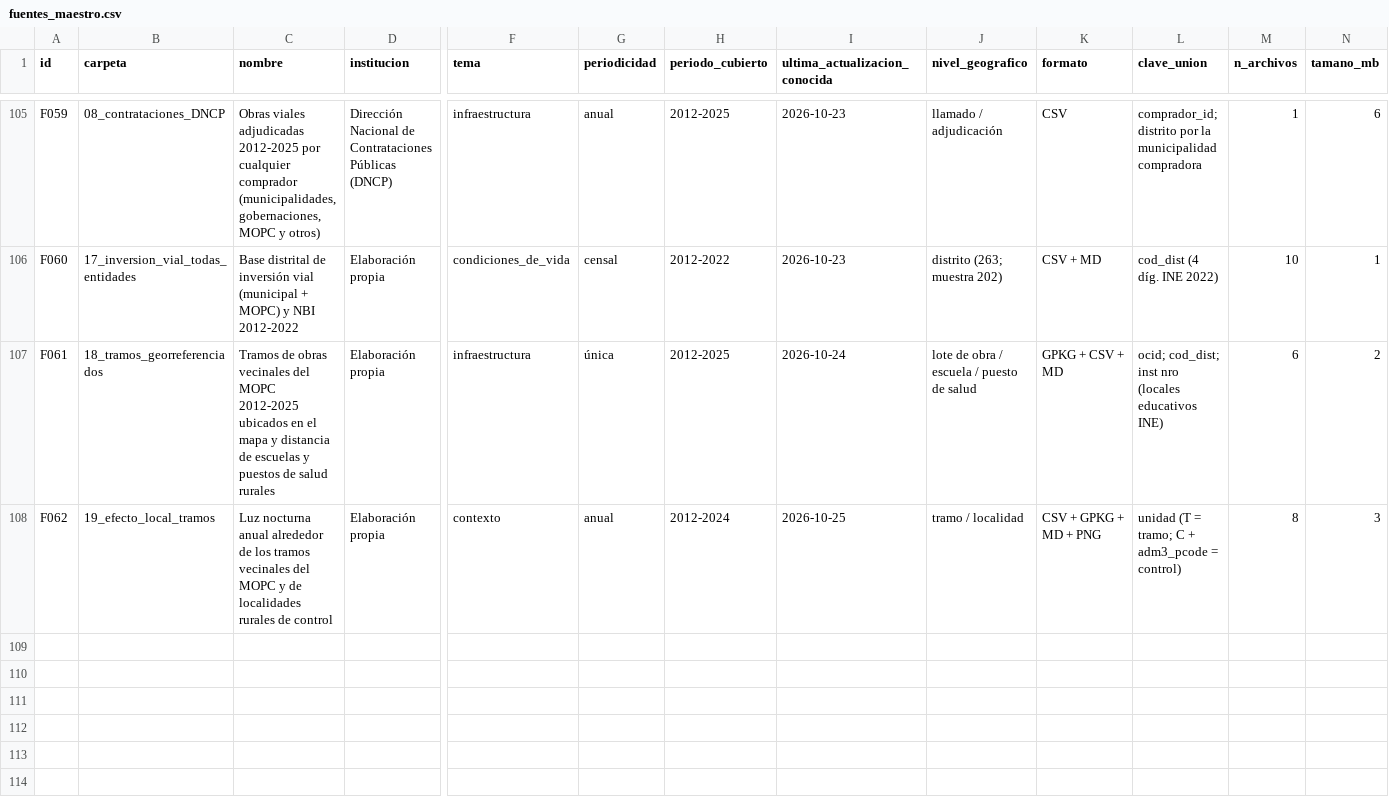
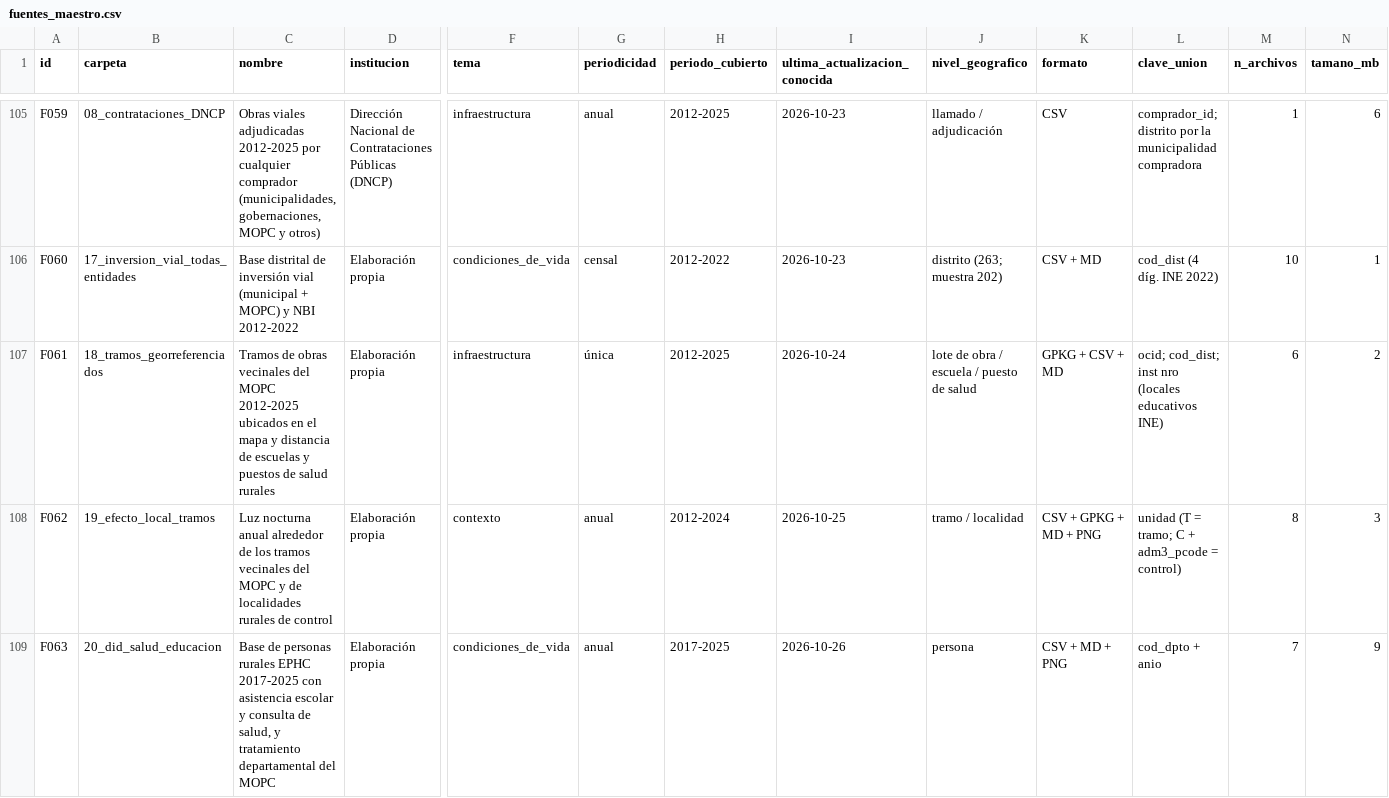
Before and after one commit to ovandofernando-cyber/Infraestructura_caminos, a CSV file: _arquitectura/fuentes_maestro.csv, drawn as a sheet; only a part is shown, gaps mark what is left out; rows hold the shown columns only; the diff names each change by its address in the sheet, - before the commit and + after, or states it on an @@ line.

```diff
--- a/_arquitectura/fuentes_maestro.csv
+++ b/_arquitectura/fuentes_maestro.csv
+row 109: F063 | 20_did_salud_educacion | Base de personas rurales EPHC 2017-2025 con asistencia escolar y consulta de salud, y tratamiento departamental del MOPC | Elaboración propia | condiciones_de_vida | anual | 2017-2025 | 2026-10-26 | persona | CSV + MD + PNG | cod_dpto + anio | 7 | 9
```
Also changed, not shown: _inventario_archivos.csv, 9 other files.
